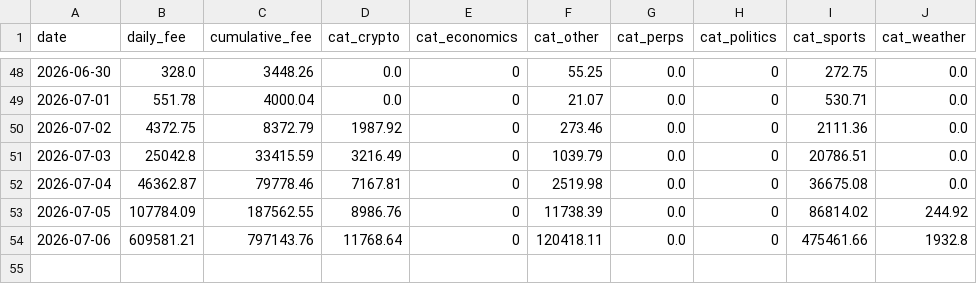
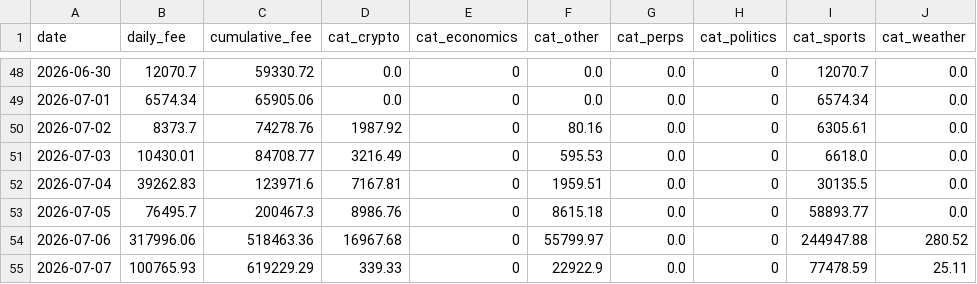
Before and after one commit to ManiFed/KalshiFees, a CSV file: kalshi_fee_daily.csv, drawn as a sheet; only a part is shown, gaps mark what is left out; the diff covers the shown part only.

```diff
--- a/kalshi_fee_daily.csv
+++ b/kalshi_fee_daily.csv
@@ -48,7 +48,8 @@ date,daily_fee,cumulative_fee,cat_crypto,cat_economics,cat_other,cat_perps,cat_p
-2026-06-30,328.0,3448.26,0.0,0,55.25,0.0,0,272.75,0.0
-2026-07-01,551.78,4000.04,0.0,0,21.07,0.0,0,530.71,0.0
-2026-07-02,4372.75,8372.79,1987.92,0,273.46,0.0,0,2111.36,0.0
-2026-07-03,25042.8,33415.59,3216.49,0,1039.79,0.0,0,20786.51,0.0
-2026-07-04,46362.87,79778.46,7167.81,0,2519.98,0.0,0,36675.08,0.0
-2026-07-05,107784.09,187562.55,8986.76,0,11738.39,0.0,0,86814.02,244.92
-2026-07-06,609581.21,797143.76,11768.64,0,120418.11,0.0,0,475461.66,1932.8
+2026-06-30,12070.7,59330.72,0.0,0,0.0,0.0,0,12070.7,0.0
+2026-07-01,6574.34,65905.06,0.0,0,0.0,0.0,0,6574.34,0.0
+2026-07-02,8373.7,74278.76,1987.92,0,80.16,0.0,0,6305.61,0.0
+2026-07-03,10430.01,84708.77,3216.49,0,595.53,0.0,0,6618.0,0.0
+2026-07-04,39262.83,123971.6,7167.81,0,1959.51,0.0,0,30135.5,0.0
+2026-07-05,76495.7,200467.3,8986.76,0,8615.18,0.0,0,58893.77,0.0
+2026-07-06,317996.06,518463.36,16967.68,0,55799.97,0.0,0,244947.88,280.52
+2026-07-07,100765.93,619229.29,339.33,0,22922.9,0.0,0,77478.59,25.11
```
Also changed, not shown: 74 edited cells elsewhere in this file, 1 other file.
